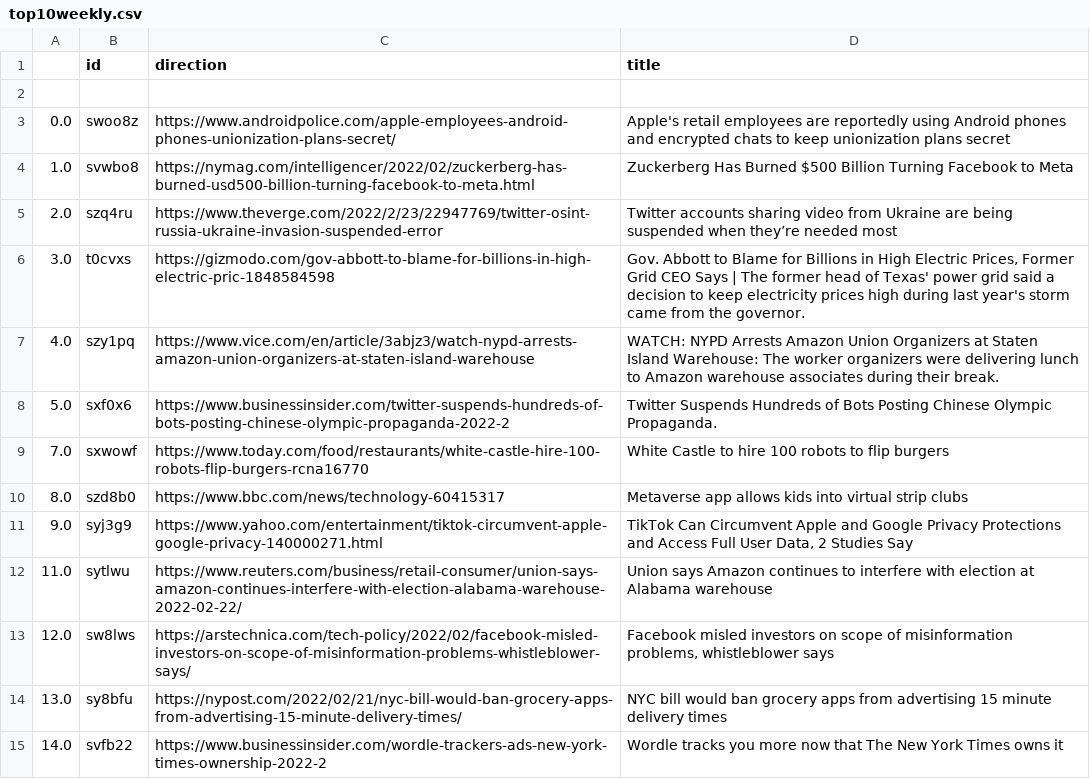
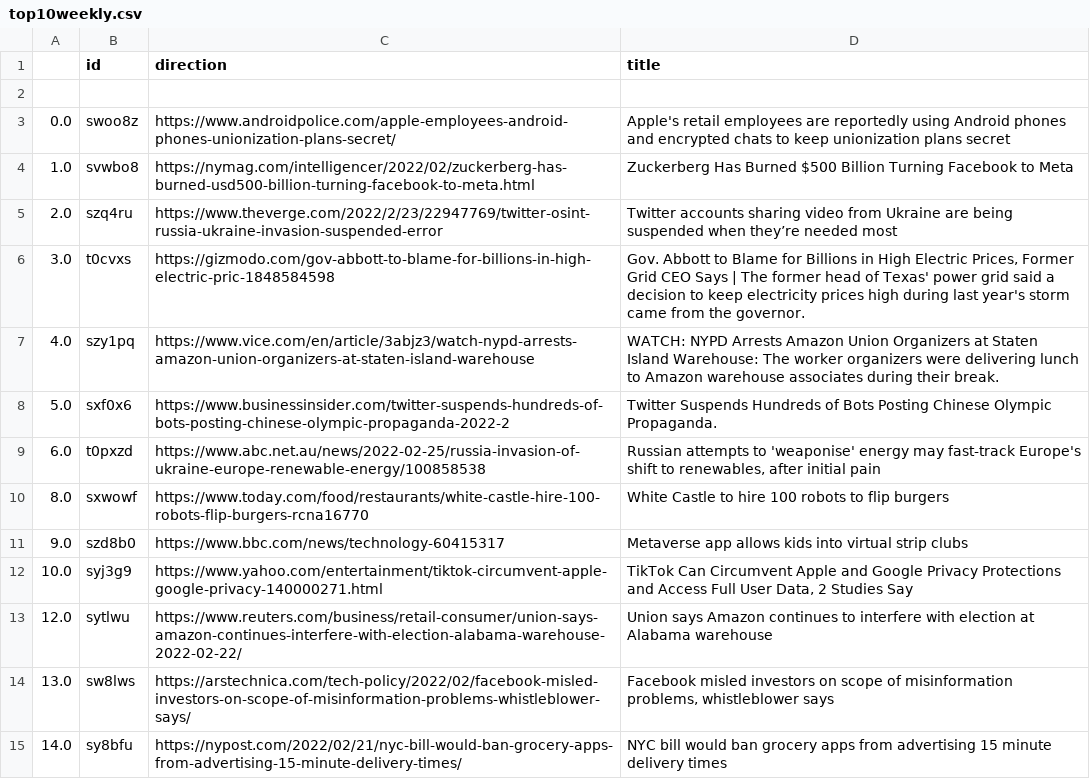
Before and after one commit to jesusyanez/Techline, a CSV file: top10weekly.csv, drawn as a sheet.

Commit message:
latest update

```diff
--- a/top10weekly.csv
+++ b/top10weekly.csv
@@ -8,8 +8,8 @@
 5.0,sxf0x6,https://www.businessinsider.com/twitter-suspends-hundreds-of-bots-posting-chinese-olympic-propaganda-2022-2,Twitter Suspends Hundreds of Bots Posting Chinese Olympic Propaganda.
-7.0,sxwowf,https://www.today.com/food/restaurants/white-castle-hire-100-robots-flip-burgers-rcna16770,White Castle to hire 100 robots to flip burgers
-8.0,szd8b0,https://www.bbc.com/news/technology-60415317,Metaverse app allows kids into virtual strip clubs
-9.0,syj3g9,https://www.yahoo.com/entertainment/tiktok-circumvent-apple-google-privacy-140000271.html,"TikTok Can Circumvent Apple and Google Privacy Protections and Access Full User Data, 2 Studies Say"
-11.0,sytlwu,https://www.reuters.com/business/retail-consumer/union-says-amazon-continues-interfere-with-election-alabama-warehouse-2022-02-22/,Union says Amazon continues to interfere with election at Alabama warehouse
-12.0,sw8lws,https://arstechnica.com/tech-policy/2022/02/facebook-misled-investors-on-scope-of-misinformation-problems-whistleblower-says/,"Facebook misled investors on scope of misinformation problems, whistleblower says"
-13.0,sy8bfu,https://nypost.com/2022/02/21/nyc-bill-would-ban-grocery-apps-from-advertising-15-minute-delivery-times/,NYC bill would ban grocery apps from advertising 15 minute delivery times
-14.0,svfb22,https://www.businessinsider.com/wordle-trackers-ads-new-york-times-ownership-2022-2,Wordle tracks you more now that The New York Times owns it
+6.0,t0pxzd,https://www.abc.net.au/news/2022-02-25/russia-invasion-of-ukraine-europe-renewable-energy/100858538,"Russian attempts to 'weaponise' energy may fast-track Europe's shift to renewables, after initial pain"
+8.0,sxwowf,https://www.today.com/food/restaurants/white-castle-hire-100-robots-flip-burgers-rcna16770,White Castle to hire 100 robots to flip burgers
+9.0,szd8b0,https://www.bbc.com/news/technology-60415317,Metaverse app allows kids into virtual strip clubs
+10.0,syj3g9,https://www.yahoo.com/entertainment/tiktok-circumvent-apple-google-privacy-140000271.html,"TikTok Can Circumvent Apple and Google Privacy Protections and Access Full User Data, 2 Studies Say"
+12.0,sytlwu,https://www.reuters.com/business/retail-consumer/union-says-amazon-continues-interfere-with-election-alabama-warehouse-2022-02-22/,Union says Amazon continues to interfere with election at Alabama warehouse
+13.0,sw8lws,https://arstechnica.com/tech-policy/2022/02/facebook-misled-investors-on-scope-of-misinformation-problems-whistleblower-says/,"Facebook misled investors on scope of misinformation problems, whistleblower says"
+14.0,sy8bfu,https://nypost.com/2022/02/21/nyc-bill-would-ban-grocery-apps-from-advertising-15-minute-delivery-times/,NYC bill would ban grocery apps from advertising 15 minute delivery times
```
